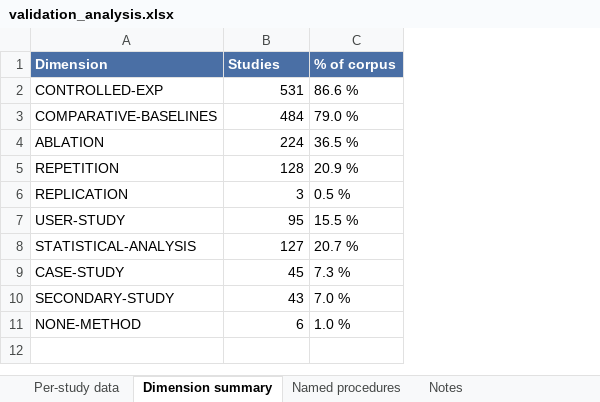
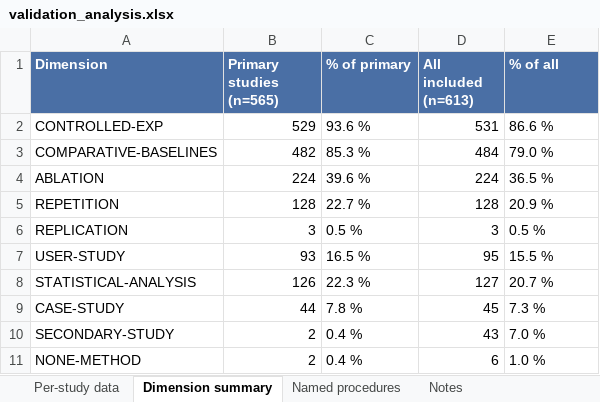
Before and after one commit to rjortikka/llm-code-generation-mapping-study, an Excel workbook: validation_analysis.xlsx, sheet Dimension summary, drawn as a sheet; values as stored, in another font and other column widths than the file's, no borders; addresses are those after the commit; the diff names each change by its address in the sheet, - before the commit and + after, or states it on an @@ line.

```diff
--- a/validation_analysis.xlsx (sheet Dimension summary)
+++ b/validation_analysis.xlsx (sheet Dimension summary)
+column B (Primary studies (n=565)), rows 2-11: 529 | 482 | 224 | 128 | 3 | 93 | 126 | 44 | 2 | 2
+column C (% of primary), rows 2-11: 93.6 % | 85.3 % | 39.6 % | 22.7 % | 0.5 % | 16.5 % | 22.3 % | 7.8 % | 0.4 % | 0.4 %
-D1: Studies
+D1: All included (n=613)
-E1: % of corpus
+E1: % of all
```
Also changed, not shown: sheet Per-study data, sheet Notes.
